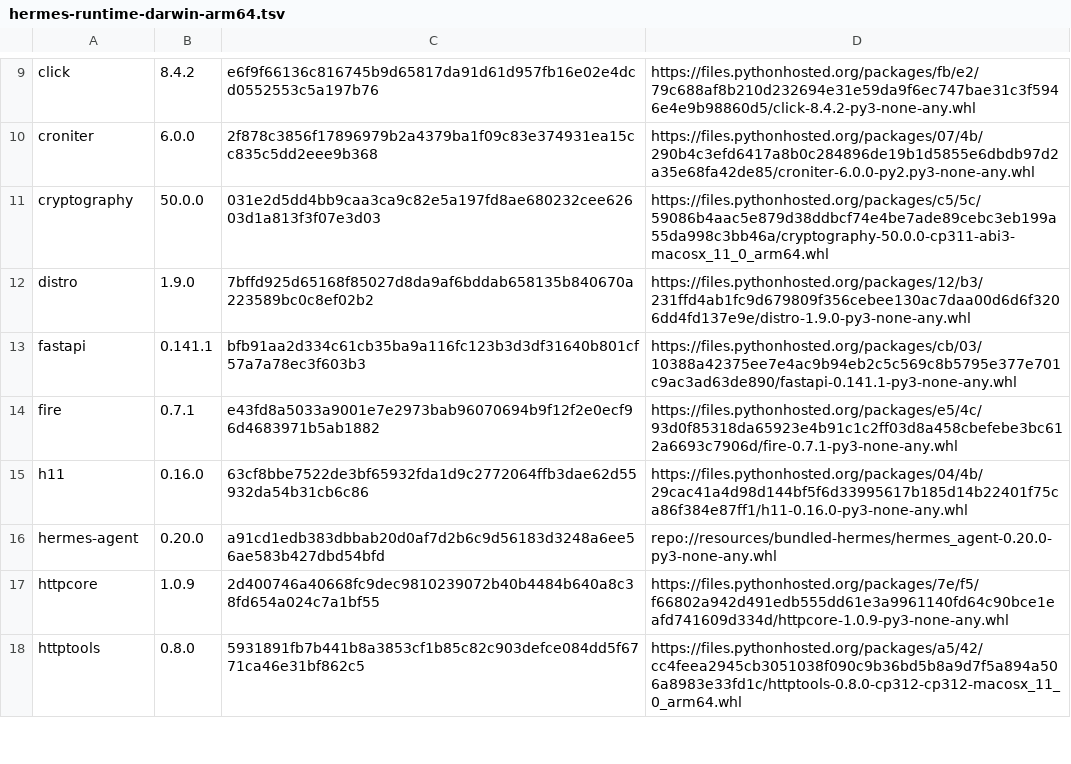
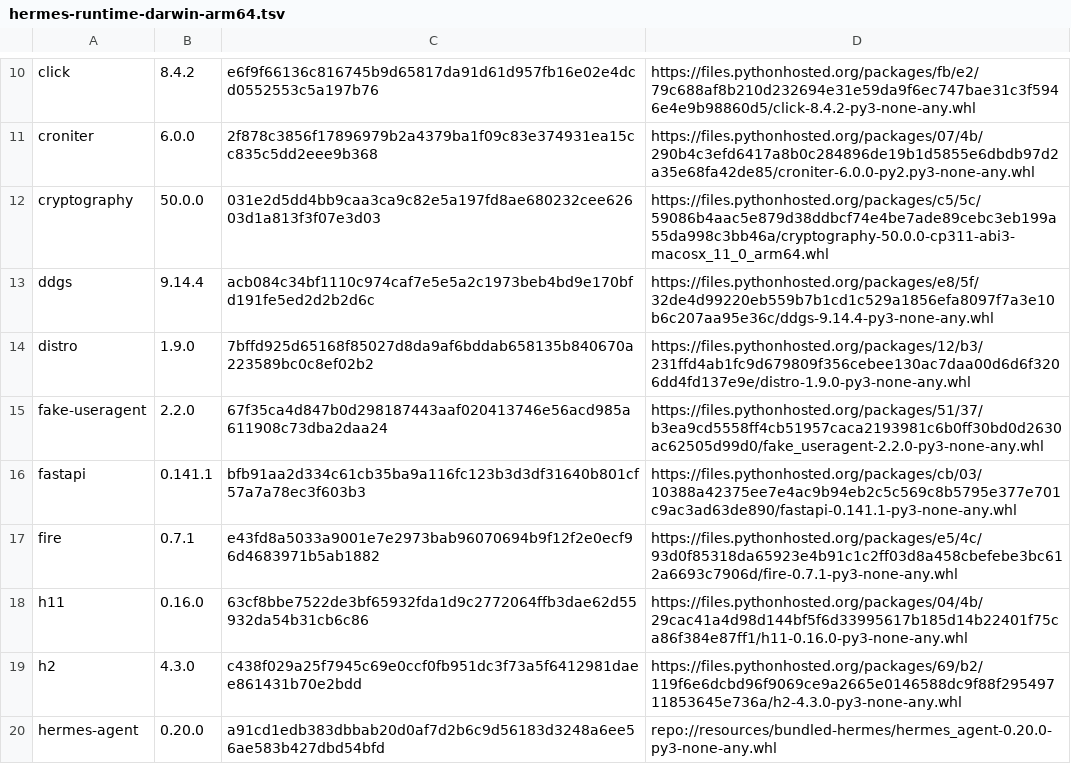
Before and after one commit to MathiasHeinke/AionUi, a TSV file: resources/bundled-python-artifacts/hermes-runtime-darwin-arm64.tsv, drawn as a sheet; only a part is shown, gaps mark what is left out; the shorter side is filled out with more unchanged rows; the diff covers the shown part only; the diff names each change by its address in the sheet, - before the commit and + after, or states it on an @@ line.

Commit message:
fix: harden packaged macOS Hermes runtime

```diff
--- a/resources/bundled-python-artifacts/hermes-runtime-darwin-arm64.tsv
+++ b/resources/bundled-python-artifacts/hermes-runtime-darwin-arm64.tsv
+row 13: ddgs | 9.14.4 | acb084c34bf1110c974caf7e5e5a2c1973beb4bd9e170bfd191fe5ed2d2b2d6c | https://files.pythonhosted.org/packages/e8/5f/32de4d99220eb559b7b1cd1c529a1856efa8097f7a3e10b6c207aa95e36c/ddgs-9.14.4-py3-none-any.whl
+row 15: fake-useragent | 2.2.0 | 67f35ca4d847b0d298187443aaf020413746e56acd985a611908c73dba2daa24 | https://files.pythonhosted.org/packages/51/37/b3ea9cd5558ff4cb51957caca2193981c6b0ff30bd0d2630ac62505d99d0/fake_useragent-2.2.0-py3-none-any.whl
+row 19: h2 | 4.3.0 | c438f029a25f7945c69e0ccf0fb951dc3f73a5f6412981daee861431b70e2bdd | https://files.pythonhosted.org/packages/69/b2/119f6e6dcbd96f9069ce9a2665e0146588dc9f88f29549711853645e736a/h2-4.3.0-py3-none-any.whl
```
Also changed, not shown: 4 added rows elsewhere in this file, 18 other files.
